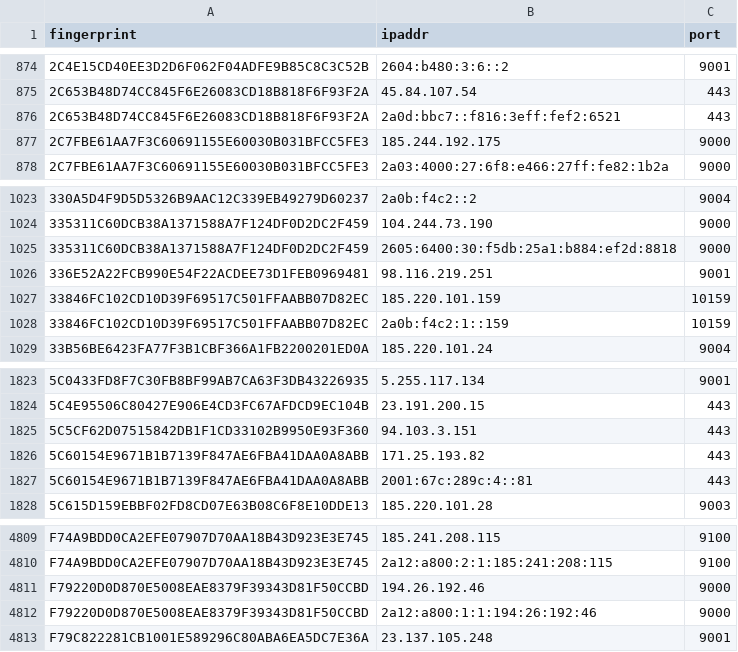
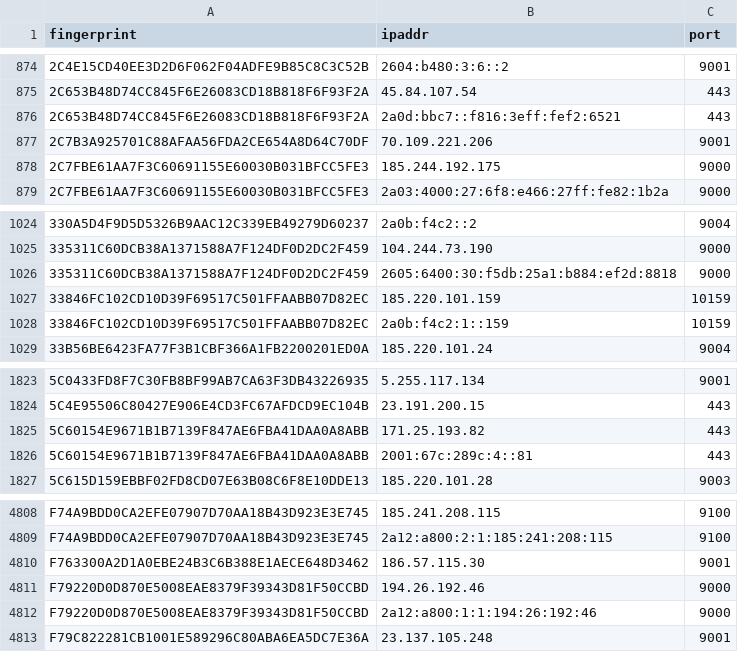
Before and after one commit to ling0x/tor-nodes, a CSV file: latest.exits.csv, drawn as a sheet; only a part is shown, gaps mark what is left out.

```diff
--- a/latest.exits.csv
+++ b/latest.exits.csv
@@ -876,2 +876,3 @@ fingerprint,ipaddr,port
 2C653B48D74CC845F6E26083CD18B818F6F93F2A,2a0d:bbc7::f816:3eff:fef2:6521,443
+2C7B3A925701C88AFAA56FDA2CE654A8D64C70DF,70.109.221.206,9001
 2C7FBE61AA7F3C60691155E60030B031BFCC5FE3,185.244.192.175,9000
@@ -1025,3 +1026,2 @@ fingerprint,ipaddr,port
 335311C60DCB38A1371588A7F124DF0D2DC2F459,2605:6400:30:f5db:25a1:b884:ef2d:8818,9000
-336E52A22FCB990E54F22ACDEE73D1FEB0969481,98.116.219.251,9001
 33846FC102CD10D39F69517C501FFAABB07D82EC,185.220.101.159,10159
@@ -1824,3 +1824,2 @@ fingerprint,ipaddr,port
 5C4E95506C80427E906E4CD3FC67AFDCD9EC104B,23.191.200.15,443
-5C5CF62D07515842DB1F1CD33102B9950E93F360,94.103.3.151,443
 5C60154E9671B1B7139F847AE6FBA41DAA0A8ABB,171.25.193.82,443
@@ -4810,2 +4809,3 @@ F74A9BDD0CA2EFE07907D70AA18B43D923E3E745,185.241.208.115,9100
 F74A9BDD0CA2EFE07907D70AA18B43D923E3E745,2a12:a800:2:1:185:241:208:115,9100
+F763300A2D1A0EBE24B3C6B388E1AECE648D3462,186.57.115.30,9001
 F79220D0D870E5008EAE8379F39343D81F50CCBD,194.26.192.46,9000
```
Also changed, not shown: latest.all.csv, latest.guards.csv.
